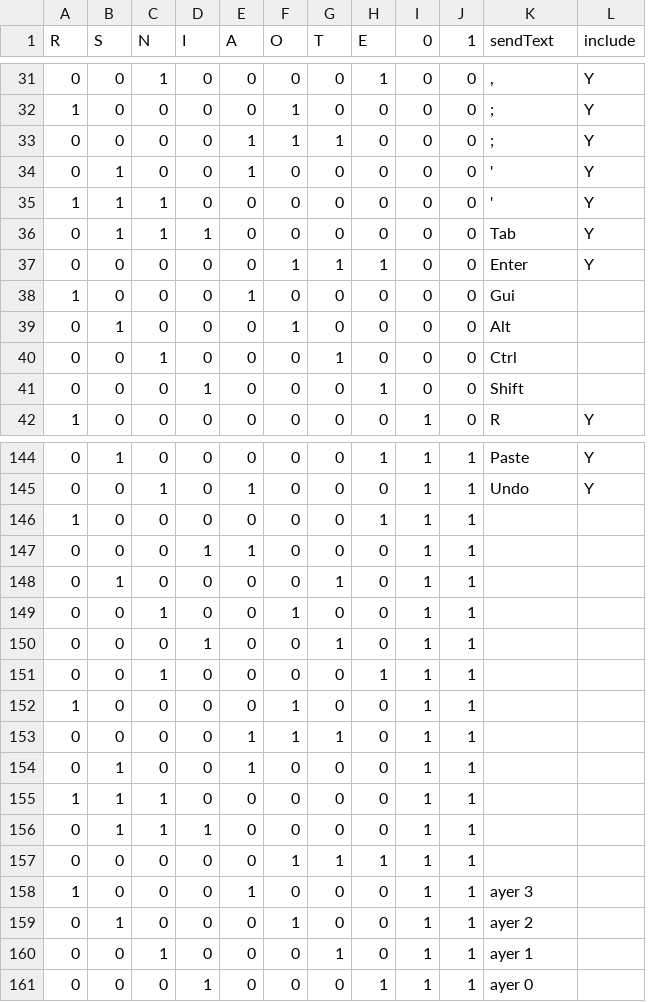
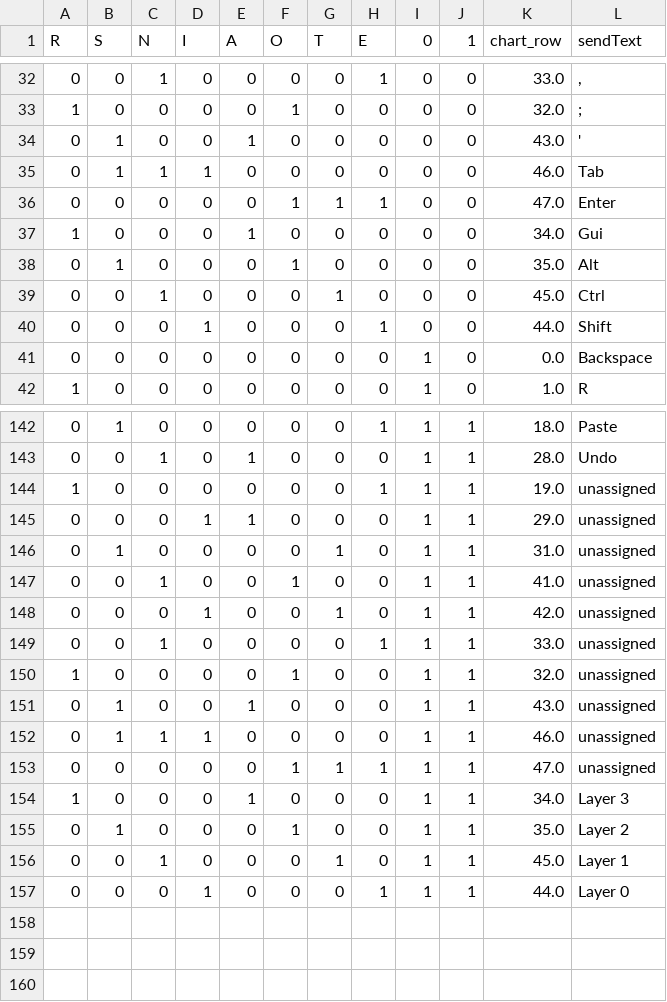
Before and after one commit to kasparless/javelin-taipo, a CSV file: keymap/keymap.csv, drawn as a sheet; only a part is shown, gaps mark what is left out; removed rows and columns are numbered as before the commit, all else as after; the diff covers the shown part only; the diff names each change by its address in the sheet, - before the commit and + after, or states it on an @@ line.

```diff
--- a/keymap/keymap.csv
+++ b/keymap/keymap.csv
+column K (chart_row), rows 32-40: 33.0 | 32.0 | 43.0 | 46.0 | 47.0 | 34.0 | 35.0 | 45.0 | 44.0; row 42: 1.0; rows 142-157: 18.0 | 28.0 | 19.0 | 29.0 | 31.0 | 41.0 | 42.0 | 33.0 | 32.0 | 43.0 | 46.0 | 47.0 | 34.0 | 35.0 | 45.0 | 44.0
-column L (include), rows 31-32: Y | Y; row 34: Y; rows 36-42: Y | Y |  |  |  |  | Y; rows 144-145: Y | Y
-row 33: 0 | 0 | 0 | 0 | 1 | 1 | 1 | 0 | 0 | 0 | ; | Y
-row 35: 1 | 1 | 1 | 0 | 0 | 0 | 0 | 0 | 0 | 0 | ' | Y
+row 41: 0 | 0 | 0 | 0 | 0 | 0 | 0 | 0 | 1 | 0 | 0.0 | Backspace
-L144:L150 (sendText): (empty)
+L144:L150 (sendText): unassigned
-row 153: 0 | 0 | 0 | 0 | 1 | 1 | 1 | 0 | 1 | 1
-L151 (sendText): (empty)
+L151 (sendText): unassigned
-row 155: 1 | 1 | 1 | 0 | 0 | 0 | 0 | 0 | 1 | 1
-L152:L153 (sendText): (empty)
+L152:L153 (sendText): unassigned
-L154 (sendText): ayer 3
+L154 (sendText): Layer 3
-L155 (sendText): ayer 2
+L155 (sendText): Layer 2
-L156 (sendText): ayer 1
+L156 (sendText): Layer 1
-L157 (sendText): ayer 0
+L157 (sendText): Layer 0
```
Also changed, not shown: 3 added rows, 4 removed rows and 2 edited cells elsewhere in this file, 6 other files.
